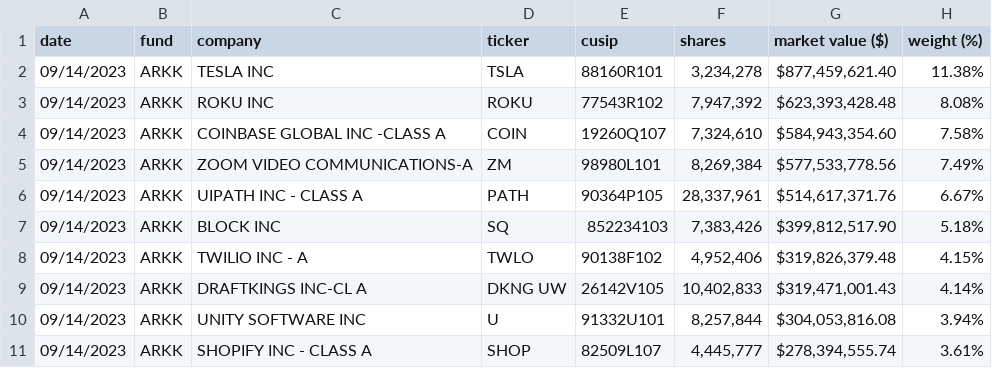
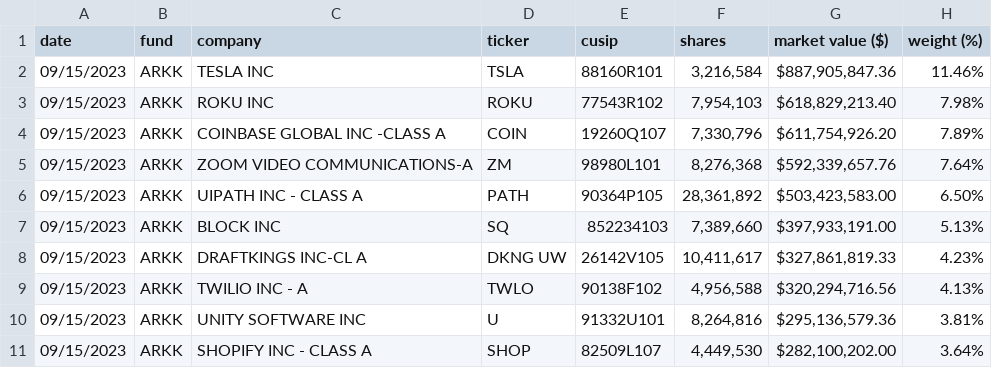
Before and after one commit to tsekityam/ark-funds-flat-data, a CSV file: raw/ARK_INNOVATION_ETF_ARKK_HOLDINGS.csv, drawn as a sheet; only a part is shown; the diff covers the shown part only.

Commit message:
Flat: latest data (2023-09-16T00:17:56.925Z) {   "date": "2023-09-16T00:17:56.925Z",   "files": [     {       "name": "ARK_INNOVATION_ETF_ARKK_HOLDINGS.csv",       "deltaBytes": 0,       "source": "https://ark-funds.com/wp-content/uploads/funds-etf-csv/ARK_INNOVATION_ETF_ARKK_HOLDINGS.csv"     },     {       "name": "raw/ARK_INNOVATION_ETF_ARKK_HOLDINGS.csv",       "deltaBytes": 0,       "source": "https://ark-funds.com/wp-content/uploads/funds-etf-csv/ARK_INNOVATION_ETF_ARKK_HOLDINGS.csv"     }   ] }

```diff
--- a/raw/ARK_INNOVATION_ETF_ARKK_HOLDINGS.csv
+++ b/raw/ARK_INNOVATION_ETF_ARKK_HOLDINGS.csv
@@ -1,11 +1,11 @@
 date,fund,company,ticker,cusip,shares,"market value ($)","weight (%)"
-09/14/2023,ARKK,"TESLA INC",TSLA,88160R101,"3,234,278","$877,459,621.40",11.38%
-09/14/2023,ARKK,"ROKU INC",ROKU,77543R102,"7,947,392","$623,393,428.48",8.08%
-09/14/2023,ARKK,"COINBASE GLOBAL INC -CLASS A",COIN,19260Q107,"7,324,610","$584,943,354.60",7.58%
-09/14/2023,ARKK,"ZOOM VIDEO COMMUNICATIONS-A",ZM,98980L101,"8,269,384","$577,533,778.56",7.49%
-09/14/2023,ARKK,"UIPATH INC - CLASS A",PATH,90364P105,"28,337,961","$514,617,371.76",6.67%
-09/14/2023,ARKK,"BLOCK INC",SQ,852234103,"7,383,426","$399,812,517.90",5.18%
-09/14/2023,ARKK,"TWILIO INC - A",TWLO,90138F102,"4,952,406","$319,826,379.48",4.15%
-09/14/2023,ARKK,"DRAFTKINGS INC-CL A","DKNG UW",26142V105,"10,402,833","$319,471,001.43",4.14%
-09/14/2023,ARKK,"UNITY SOFTWARE INC",U,91332U101,"8,257,844","$304,053,816.08",3.94%
-09/14/2023,ARKK,"SHOPIFY INC - CLASS A",SHOP,82509L107,"4,445,777","$278,394,555.74",3.61%
+09/15/2023,ARKK,"TESLA INC",TSLA,88160R101,"3,216,584","$887,905,847.36",11.46%
+09/15/2023,ARKK,"ROKU INC",ROKU,77543R102,"7,954,103","$618,829,213.40",7.98%
+09/15/2023,ARKK,"COINBASE GLOBAL INC -CLASS A",COIN,19260Q107,"7,330,796","$611,754,926.20",7.89%
+09/15/2023,ARKK,"ZOOM VIDEO COMMUNICATIONS-A",ZM,98980L101,"8,276,368","$592,339,657.76",7.64%
+09/15/2023,ARKK,"UIPATH INC - CLASS A",PATH,90364P105,"28,361,892","$503,423,583.00",6.50%
+09/15/2023,ARKK,"BLOCK INC",SQ,852234103,"7,389,660","$397,933,191.00",5.13%
+09/15/2023,ARKK,"DRAFTKINGS INC-CL A","DKNG UW",26142V105,"10,411,617","$327,861,819.33",4.23%
+09/15/2023,ARKK,"TWILIO INC - A",TWLO,90138F102,"4,956,588","$320,294,716.56",4.13%
+09/15/2023,ARKK,"UNITY SOFTWARE INC",U,91332U101,"8,264,816","$295,136,579.36",3.81%
+09/15/2023,ARKK,"SHOPIFY INC - CLASS A",SHOP,82509L107,"4,449,530","$282,100,202.00",3.64%
```
Also changed, not shown: 3 added rows, 3 removed rows and 69 edited cells elsewhere in this file, ARK_INNOVATION_ETF_ARKK_HOLDINGS.csv.
